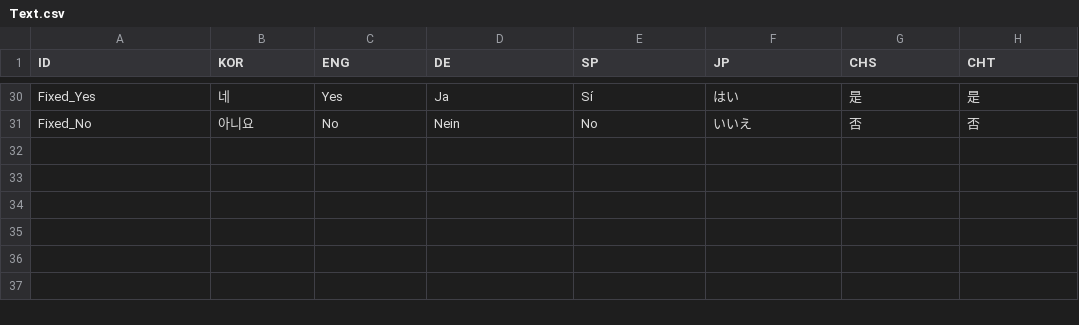
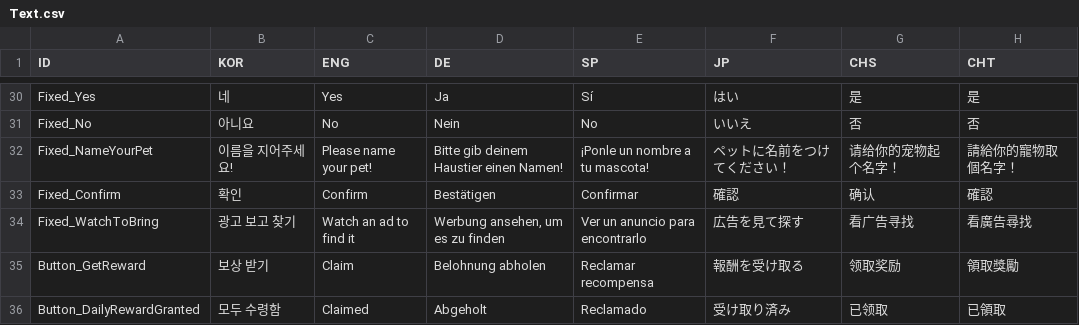
Before and after one commit to woojinjang193/GenePet, a CSV file: Assets/CSV/Text.csv, drawn as a sheet; only a part is shown, gaps mark what is left out; the diff names each change by its address in the sheet, - before the commit and + after, or states it on an @@ line.

```diff
--- a/Assets/CSV/Text.csv
+++ b/Assets/CSV/Text.csv
+row 32: Fixed_NameYourPet | 이름을 지어주세요! | Please name your pet! | Bitte gib deinem Haustier einen Namen! | ¡Ponle un nombre a tu mascota! | ペットに名前をつけてください！ | 请给你的宠物起个名字！ | 請給你的寵物取個名字！
+row 33: Fixed_Confirm | 확인 | Confirm | Bestätigen | Confirmar | 確認 | 确认 | 確認
+row 34: Fixed_WatchToBring | 광고 보고 찾기 | Watch an ad to find it | Werbung ansehen, um es zu finden | Ver un anuncio para encontrarlo | 広告を見て探す | 看广告寻找 | 看廣告尋找
+row 35: Button_GetReward | 보상 받기 | Claim | Belohnung abholen | Reclamar recompensa | 報酬を受け取る | 领取奖励 | 領取獎勵
+row 36: Button_DailyRewardGranted | 모두 수령함 | Claimed | Abgeholt | Reclamado | 受け取り済み | 已领取 | 已領取
```
Also changed, not shown: 8 other files.
